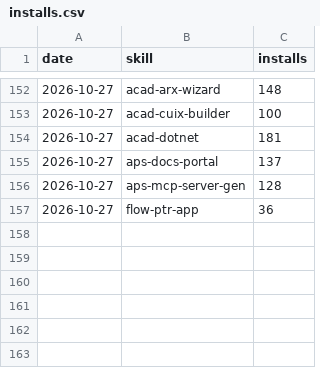
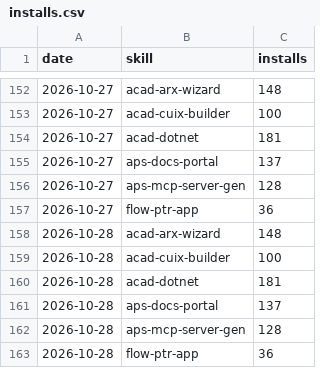
Before and after one commit to autodesk-platform-services/skills, a CSV file: installs.csv, drawn as a sheet; only a part is shown, gaps mark what is left out; the diff names each change by its address in the sheet, - before the commit and + after, or states it on an @@ line.

```diff
--- a/installs.csv
+++ b/installs.csv
+row 158: 2026-10-28 | acad-arx-wizard | 148
+row 159: 2026-10-28 | acad-cuix-builder | 100
+row 160: 2026-10-28 | acad-dotnet | 181
+row 161: 2026-10-28 | aps-docs-portal | 137
+row 162: 2026-10-28 | aps-mcp-server-gen | 128
+row 163: 2026-10-28 | flow-ptr-app | 36
```
Also changed, not shown: paths.csv, referrers.csv, 2 other files.
